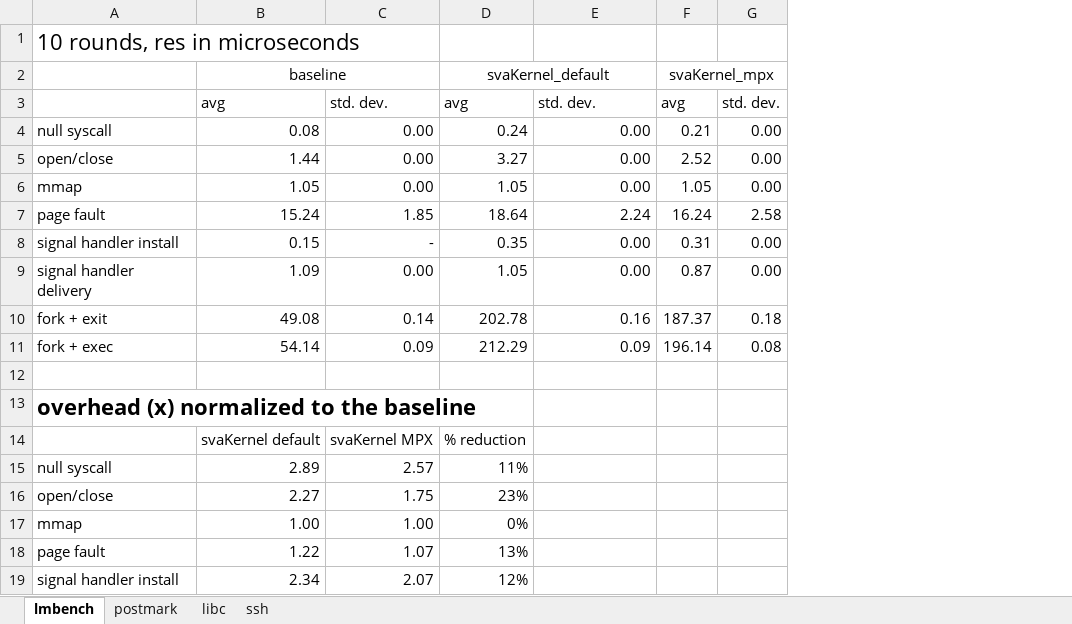
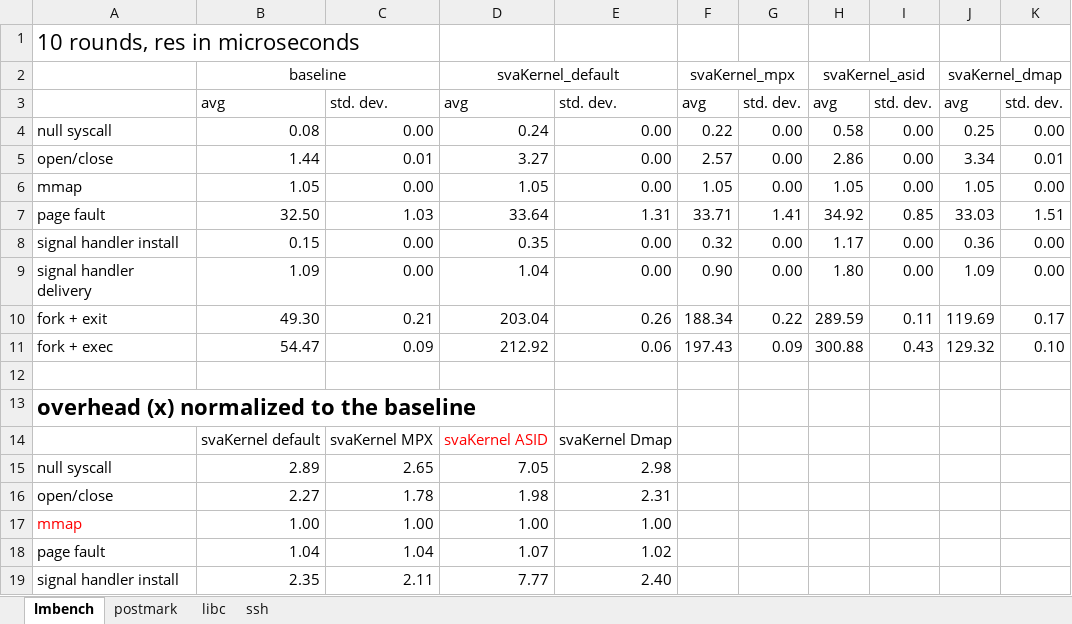
Before and after one commit to XiaowanDong/sva_results, an Excel workbook: usenix_17.xlsx, sheet lmbench, drawn as a sheet; only a part is shown; values as stored, in another font and other column widths than the file's, no borders; removed rows and columns are numbered as before the commit, all else as after; the diff covers the shown part only; the diff names each change by its address in the sheet, - before the commit and + after, or states it on an @@ line.

Commit message:
added results of dmap and asid

```diff
--- a/usenix_17.xlsx (sheet lmbench)
+++ b/usenix_17.xlsx (sheet lmbench)
-column D, rows 2-6: svaKernel_default | avg | 0.24 | 3.27 | 1.05; rows 8-9: 0.35 | 1.05; rows 11-17: 212.29 |  |  | % reduction | 11% | 23% | 0%
+column D, rows 2-6: svaKernel_default | avg | 0.24 | 3.27 | 1.05; rows 8-9: 0.35 | 1.04; rows 11-17: 212.92 |  |  | svaKernel ASID | 7.05 | 1.98 | 1.00
+column H, rows 2-6: svaKernel_asid | avg | 0.58 | 2.86 | 1.05; rows 8-9: 1.17 | 1.80; row 11: 300.88
+column I, rows 3-6: std. dev. | 0.00 | 0.00 | 0.00; rows 8-9: 0.00 | 0.00; row 11: 0.43
+column J, rows 2-6: svaKernel_dmap | avg | 0.25 | 3.34 | 1.05; rows 8-9: 0.36 | 1.09; row 11: 129.32
+column K, rows 3-6: std. dev. | 0.00 | 0.01 | 0.00; rows 8-9: 0.00 | 0.00; row 11: 0.10
-F4: 0.21
+F4: 0.22
-C5: 0.00
+C5: 0.01
-F5: 2.52
+F5: 2.57
-row 7: page fault | 15.24 | 1.85 | 18.64 | 2.24 | 16.24 | 2.58
+row 7: page fault | 32.50 | 1.03 | 33.64 | 1.31 | 33.71 | 1.41 | 34.92 | 0.85 | 33.03 | 1.51
-C8: -
+C8: 0.00
-F8: 0.31
+F8: 0.32
-F9: 0.87
+F9: 0.90
-row 10: fork + exit | 49.08 | 0.14 | 202.78 | 0.16 | 187.37 | 0.18
+row 10: fork + exit | 49.30 | 0.21 | 203.04 | 0.26 | 188.34 | 0.22 | 289.59 | 0.11 | 119.69 | 0.17
-B11: 54.14
+B11: 54.47
-E11: 0.09
+E11: 0.06
-F11: 196.14
+F11: 197.43
-G11: 0.08
+G11: 0.09
-E14: (empty)
+E14: svaKernel Dmap
-C15: 2.57
+C15: 2.65
-E15: (empty)
+E15: 2.98
-C16: 1.75
+C16: 1.78
-E16: (empty)
+E16: 2.31
-A17 text colour: black
+A17 text colour: #FF0000
-E17: (empty)
+E17: 1.00
-row 18: page fault | 1.22 | 1.07 | 13%
-row 19: signal handler install | 2.34 | 2.07 | 12%
+row 18: page fault | 1.04 | 1.04 | 1.07 | 1.02
+row 19: signal handler install | 2.35 | 2.11 | 7.77 | 2.40
```
Also changed, not shown: 15 added rows, 15 removed rows, 9 edited cells and cell formats elsewhere in this sheet, sheet ssh, sheet postmark, sheet libc, formulas that keep their value.
